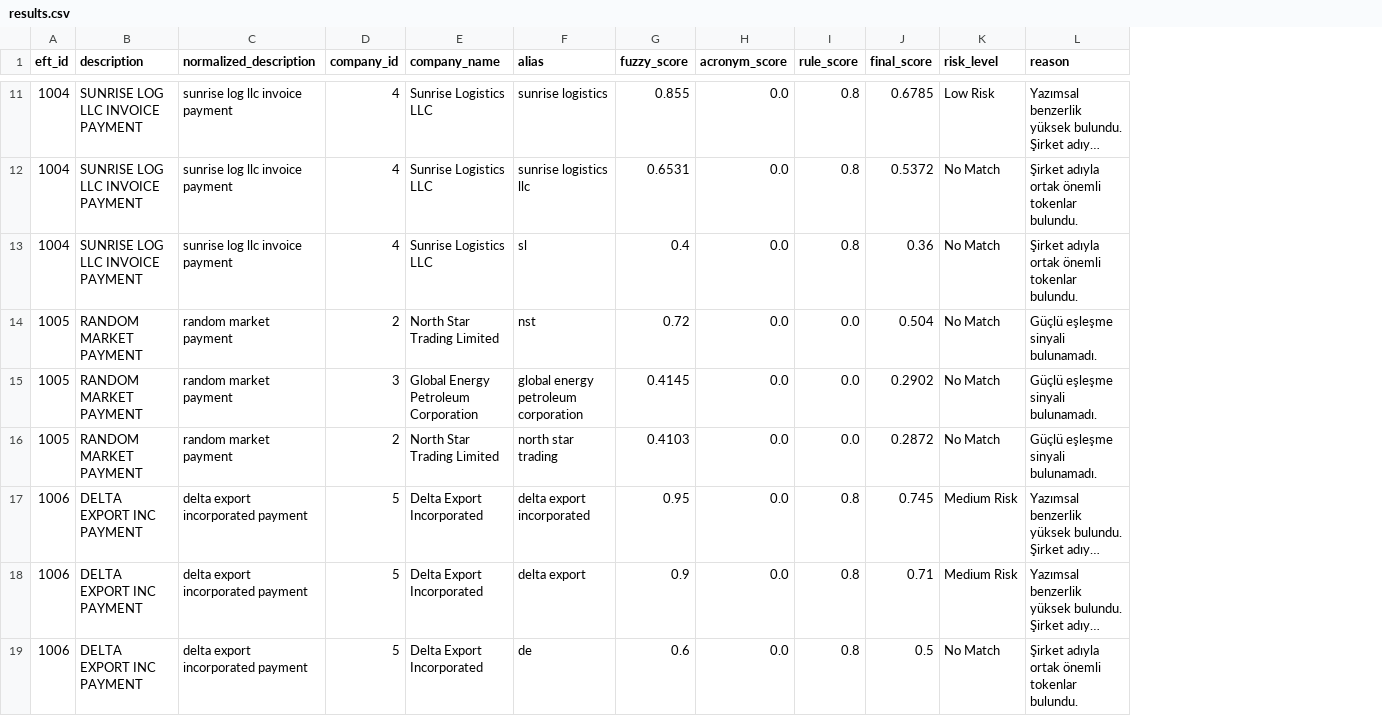
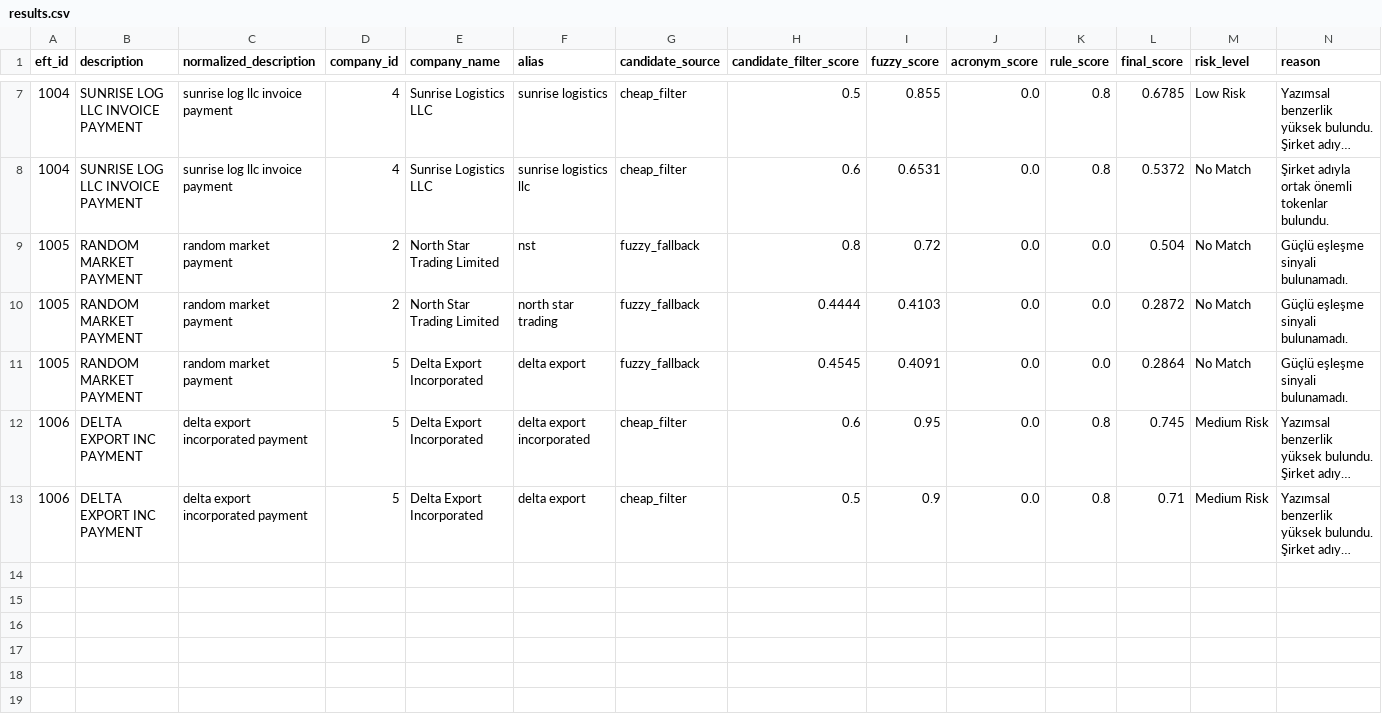
Before and after one commit to EfeCicekdagi/aml-entity-matching, a CSV file: outputs/results.csv, drawn as a sheet; only a part is shown, gaps mark what is left out; long unchanged cells end in …; removed rows and columns are numbered as before the commit, all else as after; the diff covers the shown part only; the diff names each change by its address in the sheet, - before the commit and + after, or states it on an @@ line.

```diff
--- a/outputs/results.csv
+++ b/outputs/results.csv
+column G (candidate_source), rows 7-10: cheap_filter | cheap_filter | fuzzy_fallback | fuzzy_fallback; rows 12-13: cheap_filter | cheap_filter
+column H (candidate_filter_score), rows 7-10: 0.5 | 0.6 | 0.8 | 0.4444; rows 12-13: 0.6 | 0.5
-row 13: 1004 | SUNRISE LOG LLC INVOICE PAYMENT | sunrise log llc invoice payment | 4 | Sunrise Logistics LLC | sl | 0.4 | 0.0 | 0.8 | 0.36 | No Match | Şirket adıyla ortak önemli tokenlar bulundu.
-row 15: 1005 | RANDOM MARKET PAYMENT | random market payment | 3 | Global Energy Petroleum Corporation | global energy petroleum corporation | 0.4145 | 0.0 | 0.0 | 0.2902 | No Match | Güçlü eşleşme sinyali bulunamadı.
+row 11: 1005 | RANDOM MARKET PAYMENT | random market payment | 5 | Delta Export Incorporated | delta export | fuzzy_fallback | 0.4545 | 0.4091 | 0.0 | 0.0 | 0.2864 | No Match | Güçlü eşleşme sinyali bulunamadı.
-row 19: 1006 | DELTA EXPORT INC PAYMENT | delta export incorporated payment | 5 | Delta Export Incorporated | de | 0.6 | 0.0 | 0.8 | 0.5 | No Match | Şirket adıyla ortak önemli tokenlar bulundu.
```
Also changed, not shown: 4 removed rows and 1 moved row elsewhere in this file, 2 other files.
